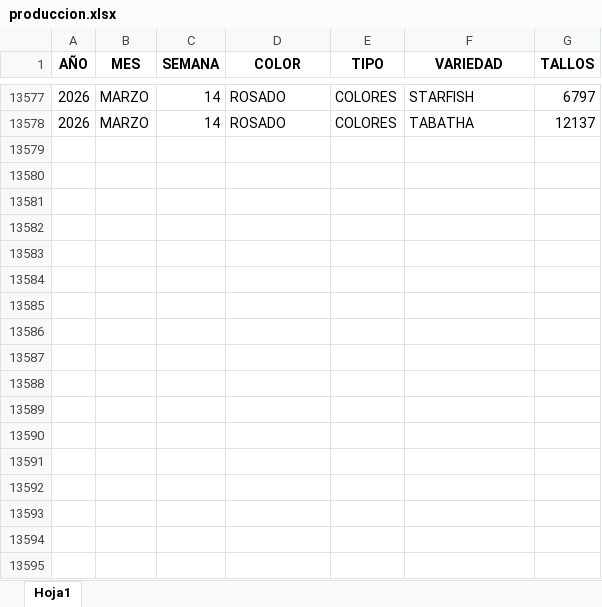
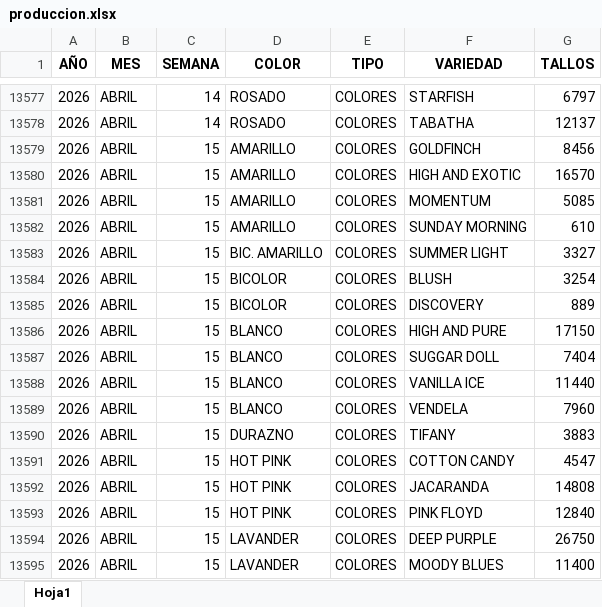
Before and after one commit to adminagricola/agricola-prediccion, an Excel workbook: produccion.xlsx, sheet Hoja1, drawn as a sheet; only a part is shown, gaps mark what is left out; values as stored, in another font and other column widths than the file's, no borders; the diff covers the shown part only; the diff names each change by its address in the sheet, - before the commit and + after, or states it on an @@ line.

```diff
--- a/produccion.xlsx (sheet Hoja1)
+++ b/produccion.xlsx (sheet Hoja1)
-B13577:B13578 (MES): MARZO
+B13577:B13578 (MES): ABRIL
+row 13579: 2026 | ABRIL | 15 | AMARILLO | COLORES | GOLDFINCH | 8456
+row 13580: 2026 | ABRIL | 15 | AMARILLO | COLORES | HIGH AND EXOTIC | 16570
+row 13581: 2026 | ABRIL | 15 | AMARILLO | COLORES | MOMENTUM | 5085
+row 13582: 2026 | ABRIL | 15 | AMARILLO | COLORES | SUNDAY MORNING | 610
+row 13583: 2026 | ABRIL | 15 | BIC. AMARILLO | COLORES | SUMMER LIGHT | 3327
+row 13584: 2026 | ABRIL | 15 | BICOLOR | COLORES | BLUSH | 3254
+row 13585: 2026 | ABRIL | 15 | BICOLOR | COLORES | DISCOVERY | 889
+row 13586: 2026 | ABRIL | 15 | BLANCO | COLORES | HIGH AND PURE | 17150
+row 13587: 2026 | ABRIL | 15 | BLANCO | COLORES | SUGGAR DOLL | 7404
+row 13588: 2026 | ABRIL | 15 | BLANCO | COLORES | VANILLA ICE | 11440
+row 13589: 2026 | ABRIL | 15 | BLANCO | COLORES | VENDELA | 7960
+row 13590: 2026 | ABRIL | 15 | DURAZNO | COLORES | TIFANY | 3883
+row 13591: 2026 | ABRIL | 15 | HOT PINK | COLORES | COTTON CANDY | 4547
+row 13592: 2026 | ABRIL | 15 | HOT PINK | COLORES | JACARANDA | 14808
+row 13593: 2026 | ABRIL | 15 | HOT PINK | COLORES | PINK FLOYD | 12840
+row 13594: 2026 | ABRIL | 15 | LAVANDER | COLORES | DEEP PURPLE | 26750
+row 13595: 2026 | ABRIL | 15 | LAVANDER | COLORES | MOODY BLUES | 11400
```
Also changed, not shown: 12 added rows and 27 edited cells elsewhere in this sheet, datos_reales.xlsx.
